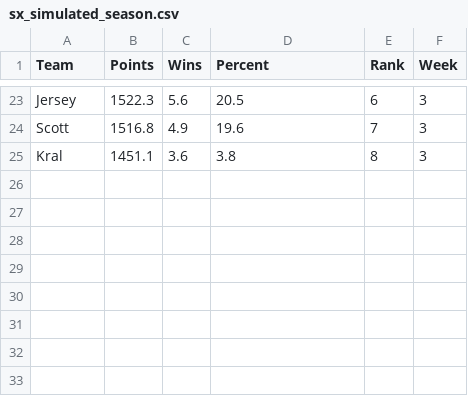
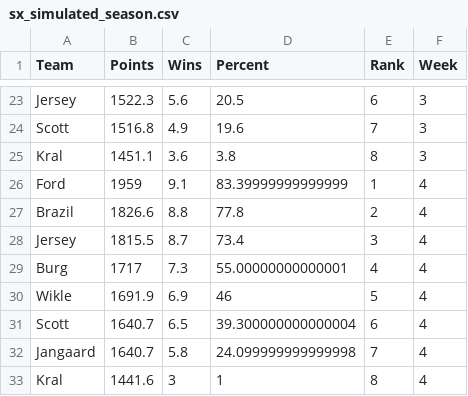
Before and after one commit to scottfrechette/shiny-server, a CSV file: sx/sx_simulated_season.csv, drawn as a sheet; only a part is shown, gaps mark what is left out; the diff names each change by its address in the sheet, - before the commit and + after, or states it on an @@ line.

```diff
--- a/sx/sx_simulated_season.csv
+++ b/sx/sx_simulated_season.csv
+row 26: Ford | 1959 | 9.1 | 83.39999999999999 | 1 | 4
+row 27: Brazil | 1826.6 | 8.8 | 77.8 | 2 | 4
+row 28: Jersey | 1815.5 | 8.7 | 73.4 | 3 | 4
+row 29: Burg | 1717 | 7.3 | 55.00000000000001 | 4 | 4
+row 30: Wikle | 1691.9 | 6.9 | 46 | 5 | 4
+row 31: Scott | 1640.7 | 6.5 | 39.300000000000004 | 6 | 4
+row 32: Jangaard | 1640.7 | 5.8 | 24.099999999999998 | 7 | 4
+row 33: Kral | 1441.6 | 3 | 1 | 8 | 4
```
Also changed, not shown: clt/clt_simulated_season.csv, clt/playoff_leverage.csv, 7 other files.
